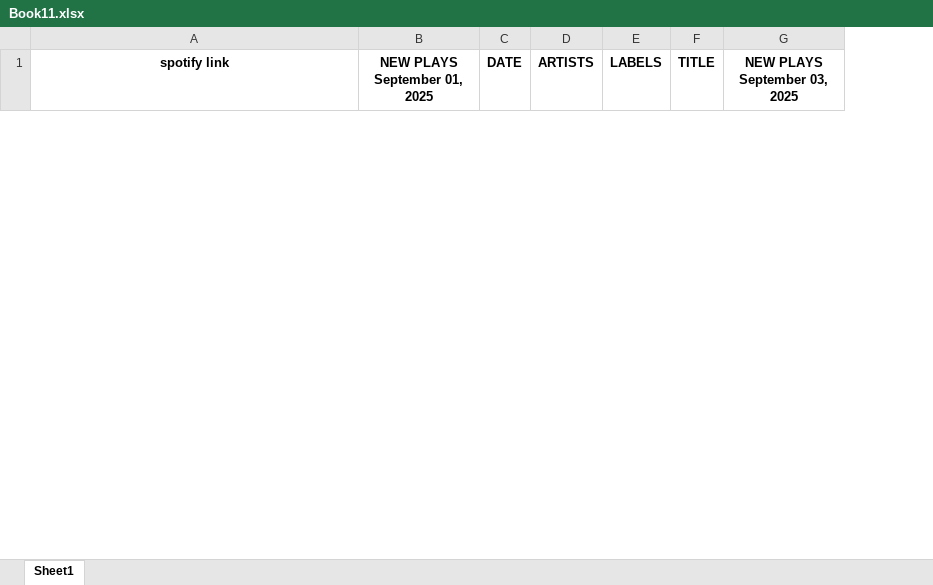
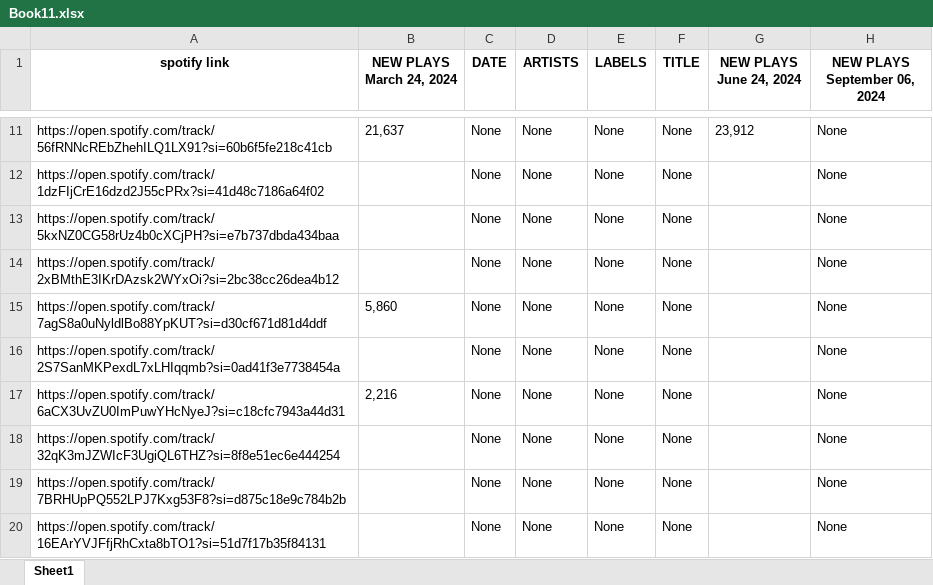
Before and after one commit to domdudepits/SCRAPPER, an Excel workbook: Book11.xlsx, sheet Sheet1, drawn as a sheet; only a part is shown, gaps mark what is left out; values as stored, in another font and other column widths than the file's, no borders; removed rows and columns are numbered as before the commit, all else as after; the diff covers the shown part only; the diff names each change by its address in the sheet, - before the commit and + after, or states it on an @@ line.

```diff
--- a/Book11.xlsx (sheet Sheet1)
+++ b/Book11.xlsx (sheet Sheet1)
-column B (NEW PLAYS September 01, 2025), empty
+column B (NEW PLAYS March 24, 2024), empty
-column G (NEW PLAYS September 03, 2025), empty
+column G (NEW PLAYS June 24, 2024), empty
+column H (NEW PLAYS September 06, 2024), empty
+row 11: https://open.spotify.com/track/56fRNNcREbZhehILQ1LX91?si=60b6f5fe218c41cb | 21,637 | None | None | None | None | 23,912 | None
+row 12: https://open.spotify.com/track/1dzFIjCrE16dzd2J55cPRx?si=41d48c7186a64f02 |  | None | None | None | None |  | None
+row 13: https://open.spotify.com/track/5kxNZ0CG58rUz4b0cXCjPH?si=e7b737dbda434baa |  | None | None | None | None |  | None
+row 14: https://open.spotify.com/track/2xBMthE3IKrDAzsk2WYxOi?si=2bc38cc26dea4b12 |  | None | None | None | None |  | None
+row 15: https://open.spotify.com/track/7agS8a0uNyldlBo88YpKUT?si=d30cf671d81d4ddf | 5,860 | None | None | None | None |  | None
+row 16: https://open.spotify.com/track/2S7SanMKPexdL7xLHIqqmb?si=0ad41f3e7738454a |  | None | None | None | None |  | None
+row 17: https://open.spotify.com/track/6aCX3UvZU0ImPuwYHcNyeJ?si=c18cfc7943a44d31 | 2,216 | None | None | None | None |  | None
+row 18: https://open.spotify.com/track/32qK3mJZWIcF3UgiQL6THZ?si=8f8e51ec6e444254 |  | None | None | None | None |  | None
+row 19: https://open.spotify.com/track/7BRHUpPQ552LPJ7Kxg53F8?si=d875c18e9c784b2b |  | None | None | None | None |  | None
+row 20: https://open.spotify.com/track/16EArYVJFfjRhCxta8bTO1?si=51d7f17b35f84131 |  | None | None | None | None |  | None
```
Also changed, not shown: 114 added rows and 1 removed row elsewhere in this sheet, Book1 (1).xlsx, Book1.xlsx, 13 other files.
